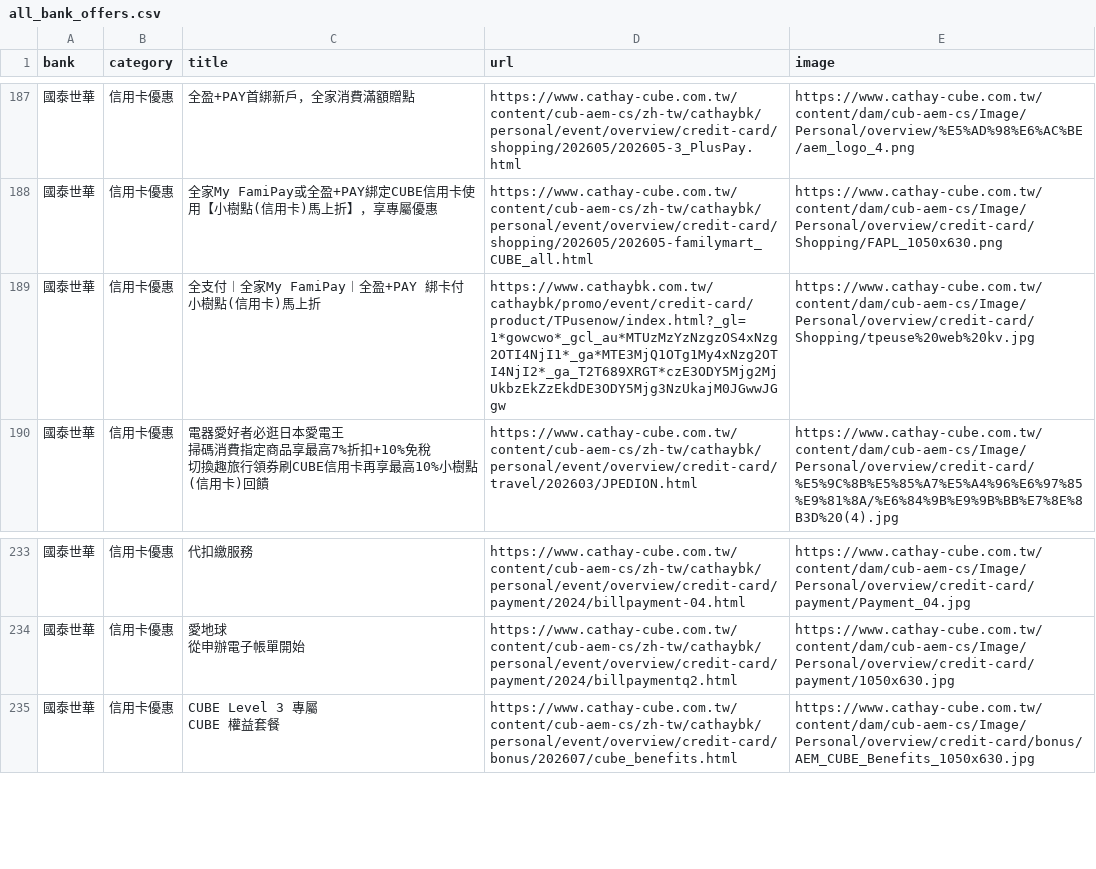
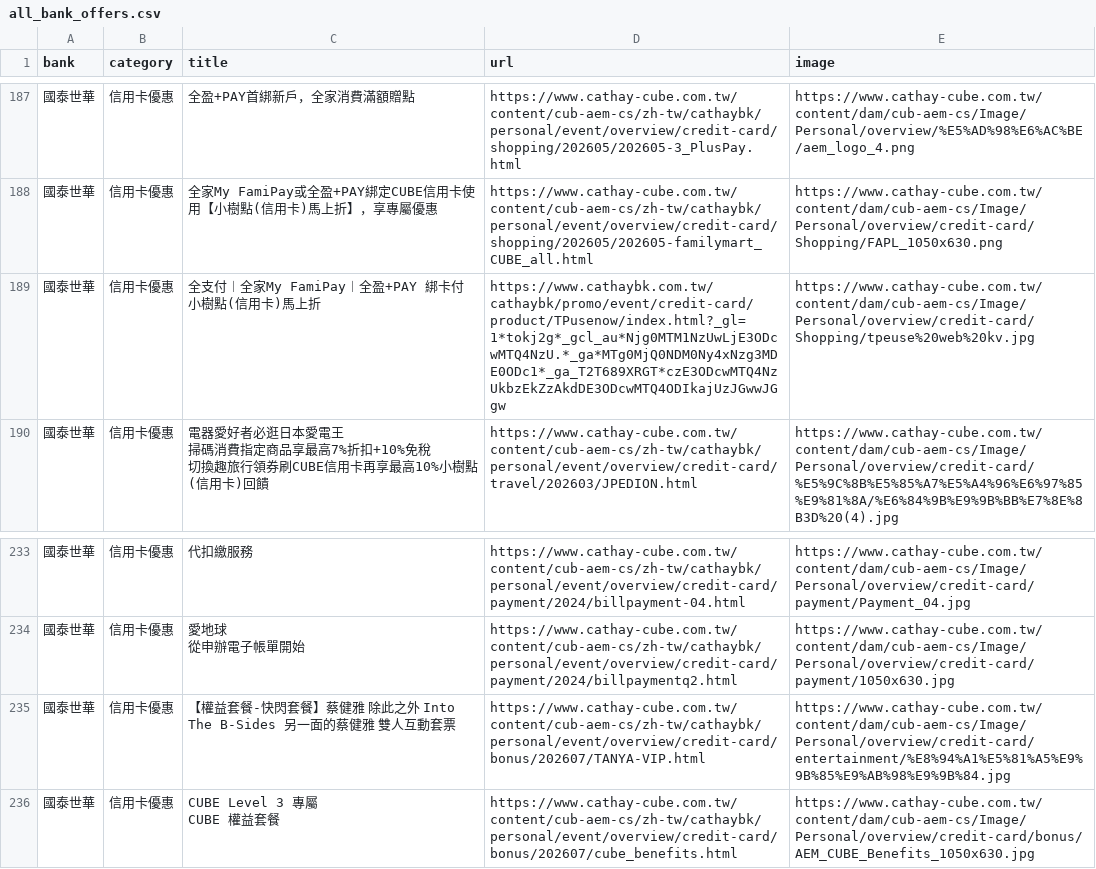
Before and after one commit to Kaiweng/Credit-Cards, a CSV file: all_bank_offers.csv, drawn as a sheet; only a part is shown, gaps mark what is left out; the diff names each change by its address in the sheet, - before the commit and + after, or states it on an @@ line.

```diff
--- a/all_bank_offers.csv
+++ b/all_bank_offers.csv
-D189 (url): https://www.cathaybk.com.tw/cathaybk/promo/event/credit-card/product/TPusenow/index.html?_gl=1*gowcwo*_gcl_au*MTUzMzYzNzgzOS4xNzg2OTI4NjI1*_ga*MTE3MjQ1OTg1My4xNzg2OTI4NjI2*_ga_T2T689XRGT*czE3ODY5Mjg2MjUkbzEkZzEkdDE3ODY5Mjg3NzUkajM0JGwwJGgw
+D189 (url): https://www.cathaybk.com.tw/cathaybk/promo/event/credit-card/product/TPusenow/index.html?_gl=1*tokj2g*_gcl_au*Njg0MTM1NzUwLjE3ODcwMTQ4NzU.*_ga*MTg0MjQ0NDM0Ny4xNzg3MDE0ODc1*_ga_T2T689XRGT*czE3ODcwMTQ4NzUkbzEkZzAkdDE3ODcwMTQ4ODIkajUzJGwwJGgw
+row 235: 國泰世華 | 信用卡優惠 | 【權益套餐-快閃套餐】蔡健雅 除此之外 Into The B-Sides 另一面的蔡健雅 雙人互動套票 | https://www.cathay-cube.com.tw/content/cub-aem-cs/zh-tw/cathaybk/personal/event/overview/credit-card/bonus/202607/TANYA-VIP.html | https://www.cathay-cube.com.tw/content/dam/cub-aem-cs/Image/Personal/overview/credit-card/entertainment/%E8%94%A1%E5%81%A5%E9%9B%85%E9%AB%98%E9%9B%84.jpg
```
Also changed, not shown: 2 other files.
